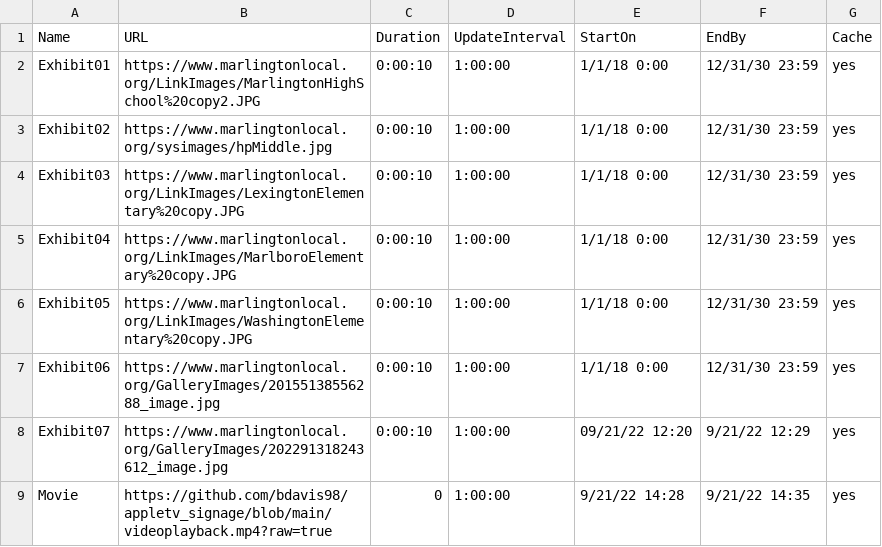
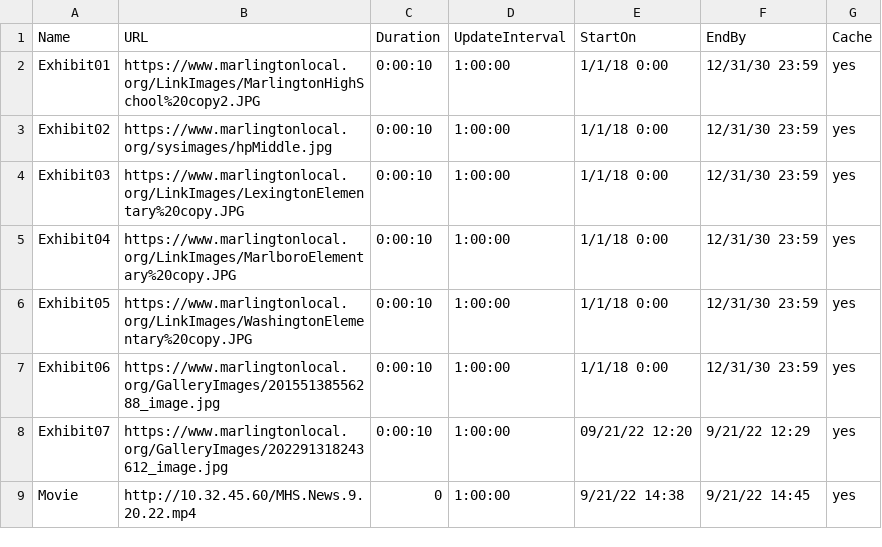
Before and after one commit to bdavis98/appletv_signage, a CSV file: Playlist.csv, drawn as a sheet.

Commit message:
Update Playlist.csv

```diff
--- a/Playlist.csv
+++ b/Playlist.csv
@@ -8,2 +8,2 @@ Exhibit06,https://www.marlingtonlocal.org/GalleryImages/20155138556288_image.jpg
 Exhibit07,https://www.marlingtonlocal.org/GalleryImages/202291318243612_image.jpg,0:00:10,1:00:00,09/21/22 12:20,9/21/22 12:29,yes
-Movie,https://github.com/bdavis98/appletv_signage/blob/main/videoplayback.mp4?raw=true,0,1:00:00,9/21/22 14:28,9/21/22 14:35,yes
+Movie,http://10.32.45.60/MHS.News.9.20.22.mp4,0,1:00:00,9/21/22 14:38,9/21/22 14:45,yes
```
